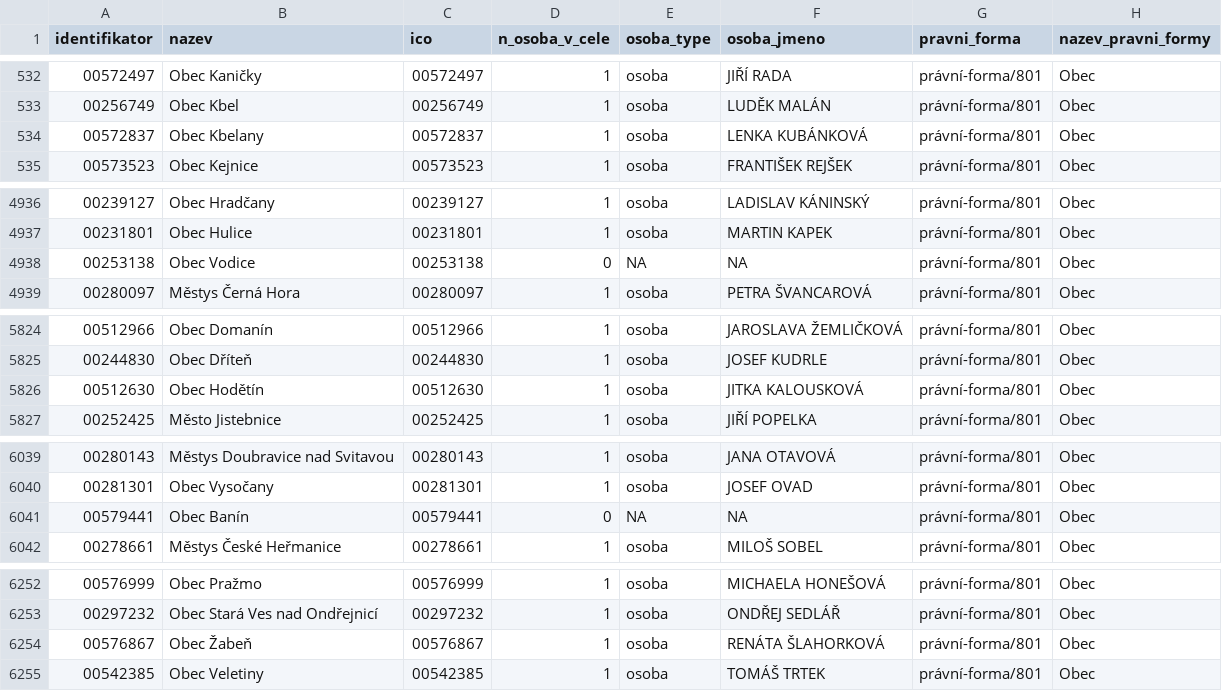
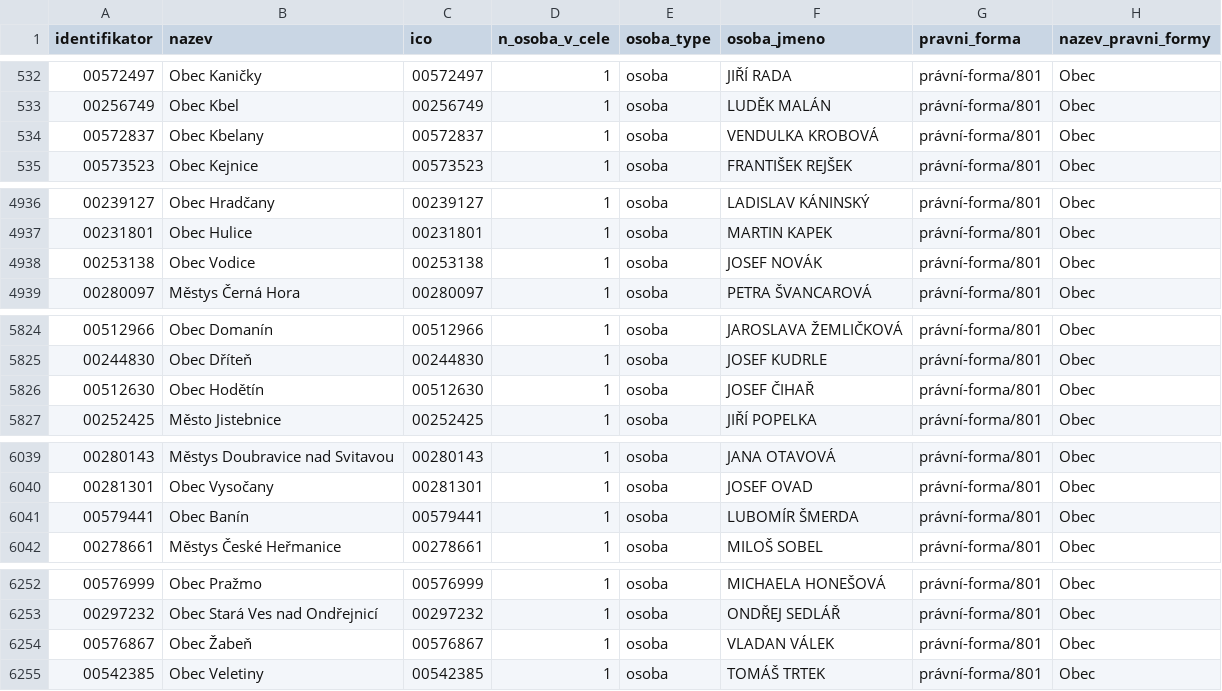
Before and after one commit to skvrnami/mayors2, a CSV file: output/soucasni_starostove_hejtmani.csv, drawn as a sheet; only a part is shown, gaps mark what is left out.

```diff
--- a/output/soucasni_starostove_hejtmani.csv
+++ b/output/soucasni_starostove_hejtmani.csv
@@ -533,3 +533,3 @@
 "00256749","Obec Kbel","00256749",1,"osoba","LUDĚK MALÁN","právní-forma/801","Obec"
-"00572837","Obec Kbelany","00572837",1,"osoba","LENKA KUBÁNKOVÁ","právní-forma/801","Obec"
+"00572837","Obec Kbelany","00572837",1,"osoba","VENDULKA KROBOVÁ","právní-forma/801","Obec"
 "00573523","Obec Kejnice","00573523",1,"osoba","FRANTIŠEK REJŠEK","právní-forma/801","Obec"
@@ -4937,3 +4937,3 @@
 "00231801","Obec Hulice","00231801",1,"osoba","MARTIN KAPEK","právní-forma/801","Obec"
-"00253138","Obec Vodice","00253138",0,NA,NA,"právní-forma/801","Obec"
+"00253138","Obec Vodice","00253138",1,"osoba","JOSEF NOVÁK","právní-forma/801","Obec"
 "00280097","Městys Černá Hora","00280097",1,"osoba","PETRA ŠVANCAROVÁ","právní-forma/801","Obec"
@@ -5825,3 +5825,3 @@
 "00244830","Obec Dříteň","00244830",1,"osoba","JOSEF KUDRLE","právní-forma/801","Obec"
-"00512630","Obec Hodětín","00512630",1,"osoba","JITKA KALOUSKOVÁ","právní-forma/801","Obec"
+"00512630","Obec Hodětín","00512630",1,"osoba","JOSEF ČIHAŘ","právní-forma/801","Obec"
 "00252425","Město Jistebnice","00252425",1,"osoba","JIŘÍ POPELKA","právní-forma/801","Obec"
@@ -6040,3 +6040,3 @@
 "00281301","Obec Vysočany","00281301",1,"osoba","JOSEF OVAD","právní-forma/801","Obec"
-"00579441","Obec Banín","00579441",0,NA,NA,"právní-forma/801","Obec"
+"00579441","Obec Banín","00579441",1,"osoba","LUBOMÍR ŠMERDA","právní-forma/801","Obec"
 "00278661","Městys České Heřmanice","00278661",1,"osoba","MILOŠ SOBEL","právní-forma/801","Obec"
@@ -6253,3 +6253,3 @@
 "00297232","Obec Stará Ves nad Ondřejnicí","00297232",1,"osoba","ONDŘEJ SEDLÁŘ","právní-forma/801","Obec"
-"00576867","Obec Žabeň","00576867",1,"osoba","RENÁTA ŠLAHORKOVÁ","právní-forma/801","Obec"
+"00576867","Obec Žabeň","00576867",1,"osoba","VLADAN VÁLEK","právní-forma/801","Obec"
 "00542385","Obec Veletiny","00542385",1,"osoba","TOMÁŠ TRTEK","právní-forma/801","Obec"
```
Also changed, not shown: 2 other files.
